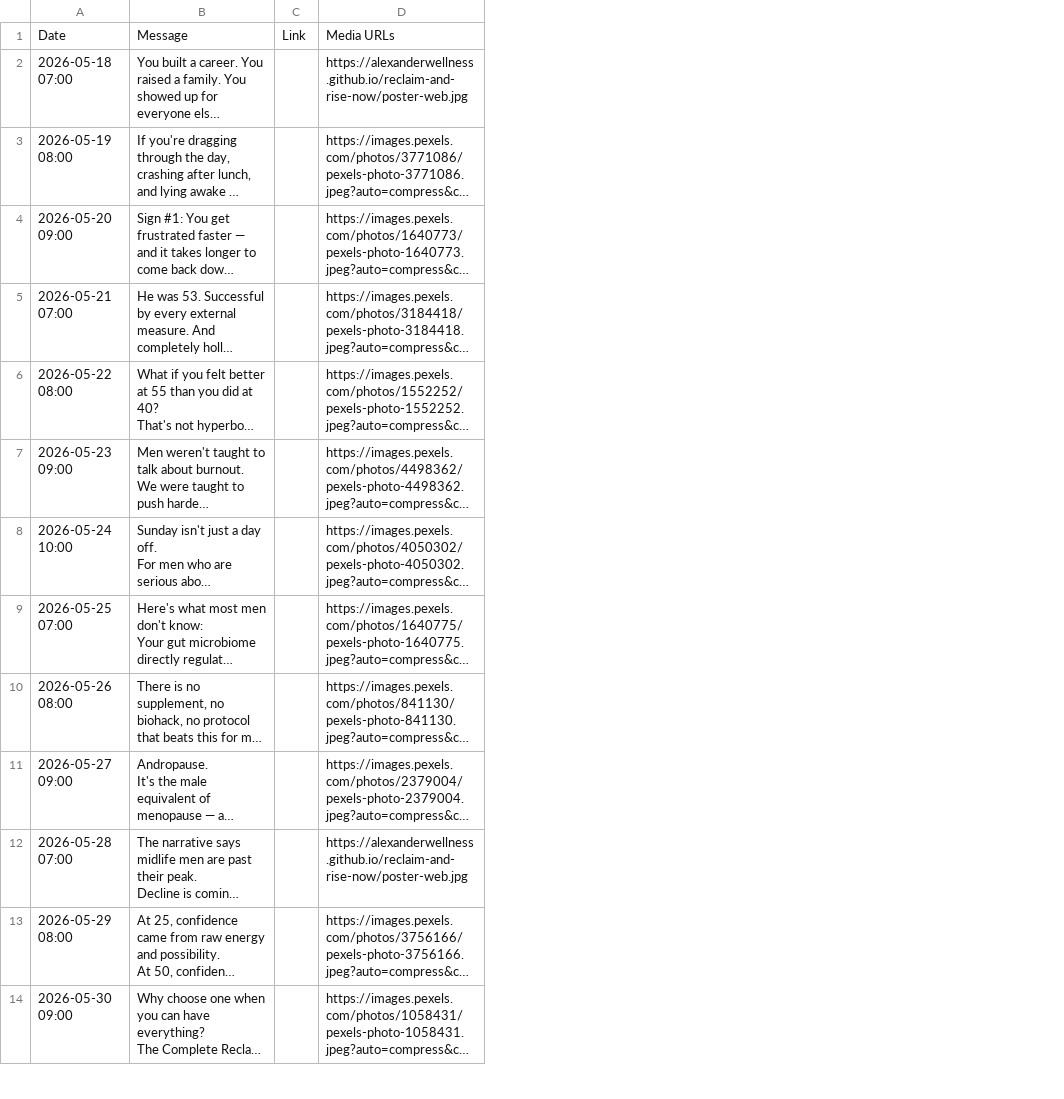
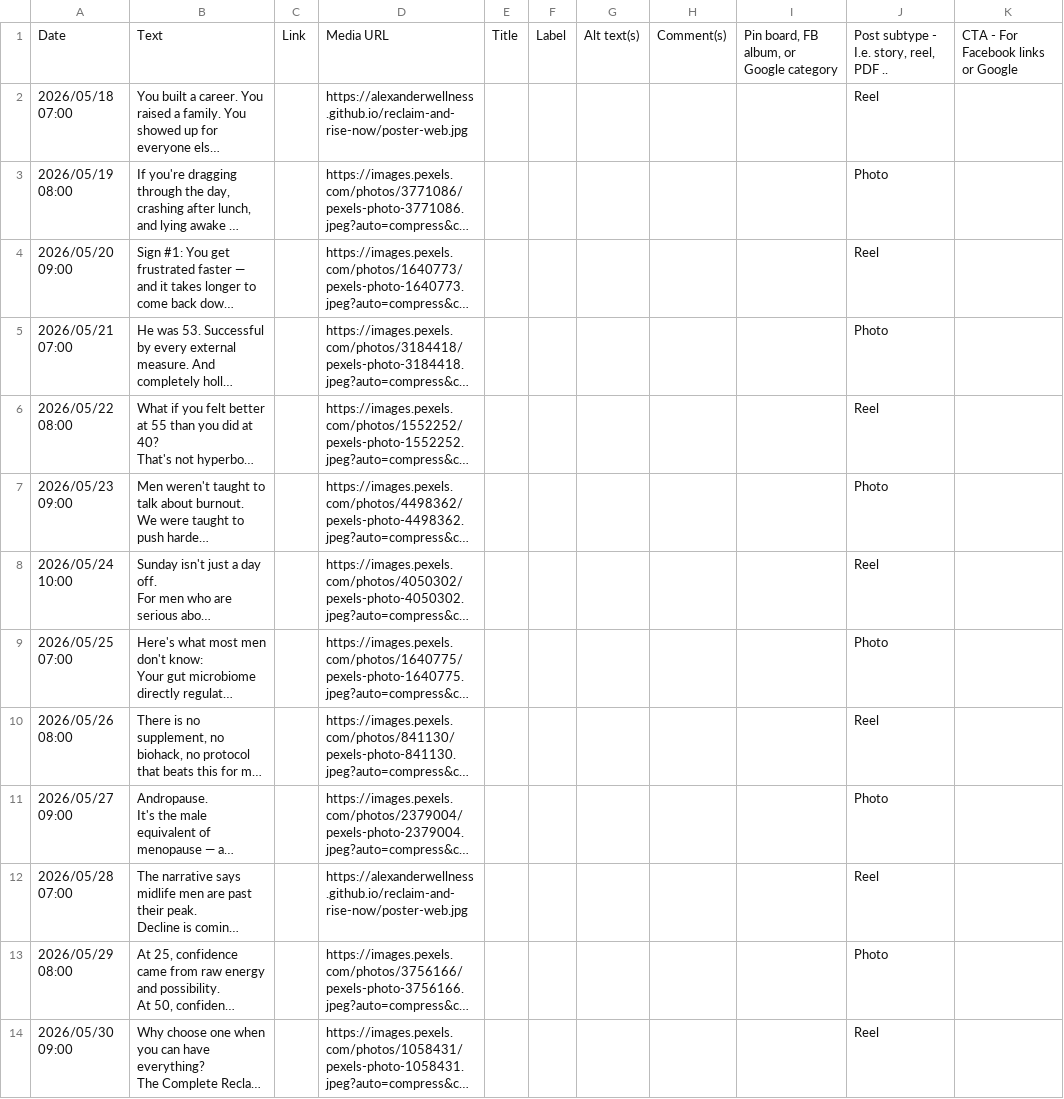
Before and after one commit to lccrichards/Revitalize-And-Thrive-Now, a CSV file: data/buffer-upload-reclaim.csv, drawn as a sheet; only a part is shown; long unchanged cells end in …; removed rows and columns are numbered as before the commit, all else as after; the diff names each change by its address in the sheet, - before the commit and + after, or states it on an @@ line.

```diff
--- a/data/buffer-upload-reclaim.csv
+++ b/data/buffer-upload-reclaim.csv
-column A, rows 1-14: Date | 2026-05-18 07:00 | 2026-05-19 08:00 | 2026-05-20 09:00 | 2026-05-21 07:00 | 2026-05-22 08:00 | 2026-05-23 09:00 | 2026-05-24 10:00 | 2026-05-25 07:00 | 2026-05-26 08:00 | 2026-05-27 09:00 | 2026-05-28 07:00 | 2026-05-29 08:00 | 2026-05-30 09:00
+column A, rows 1-14: Date | 2026/05/18 07:00 | 2026/05/19 08:00 | 2026/05/20 09:00 | 2026/05/21 07:00 | 2026/05/22 08:00 | 2026/05/23 09:00 | 2026/05/24 10:00 | 2026/05/25 07:00 | 2026/05/26 08:00 | 2026/05/27 09:00 | 2026/05/28 07:00 | 2026/05/29 08:00 | 2026/05/30 09:00
+column E, row 1: Title
+column F, row 1: Label
+column G, row 1: Alt text(s)
+column H, row 1: Comment(s)
+column I, row 1: Pin board, FB album, or Google category
+column J, rows 1-14: Post subtype - I.e. story, reel, PDF .. | Reel | Photo | Reel | Photo | Reel | Photo | Reel | Photo | Reel | Photo | Reel | Photo | Reel
+column K, row 1: CTA - For Facebook links or Google
-B1: Message
+B1: Text
-D1: Media URLs
+D1: Media URL
```
Also changed, not shown: data/buffer-upload-revitalize.csv, 1 other file.
